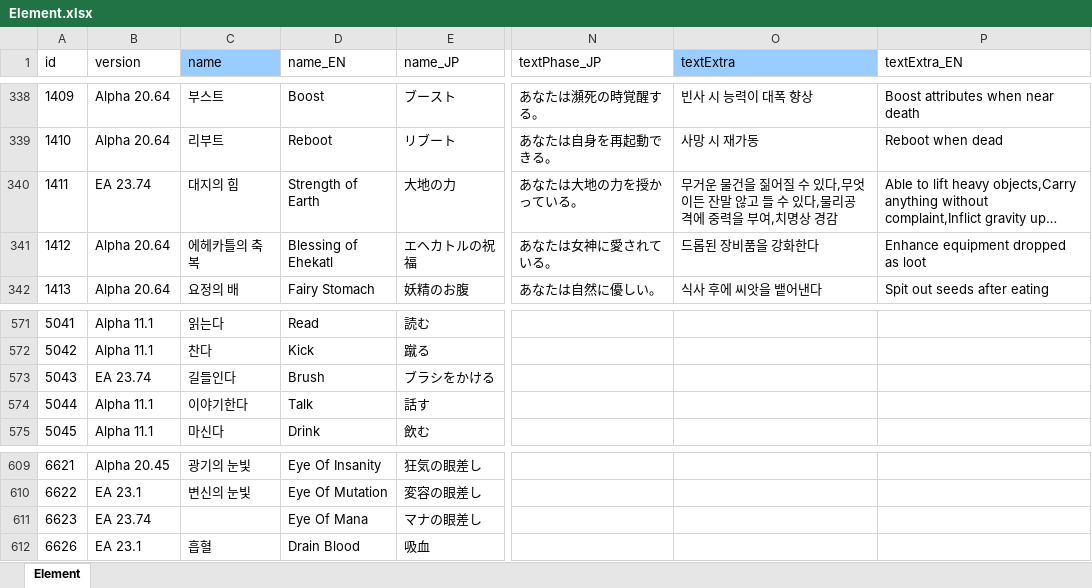
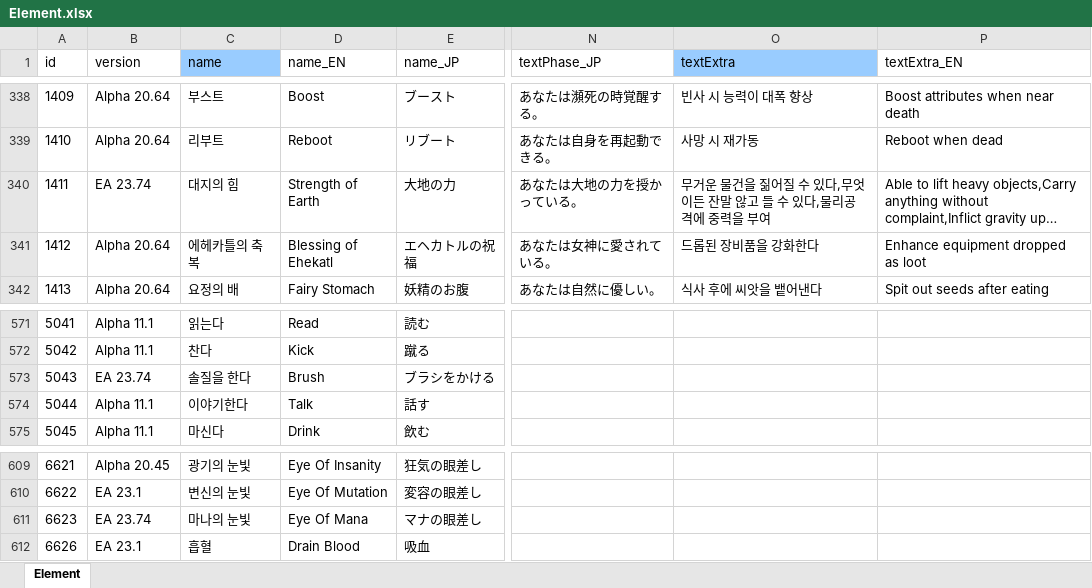
Before and after one commit to cinornu/Elin_KR, an Excel workbook: Mod_Korean/Lang/KR/Game/Element.xlsx, sheet Element, drawn as a sheet; only a part is shown, gaps mark what is left out; long unchanged cells end in …; values as stored, in another font and other column widths than the file's, no borders; charts and pictures not drawn; the diff names each change by its address in the sheet, - before the commit and + after, or states it on an @@ line.

```diff
--- a/Mod_Korean/Lang/KR/Game/Element.xlsx (sheet Element)
+++ b/Mod_Korean/Lang/KR/Game/Element.xlsx (sheet Element)
-O340 (textExtra): …을 부여,치명상 경감
+O340 (textExtra): …을 부여
-C573 (name): 길들인다
+C573 (name): 솔질을 한다
-C611 (name): (empty)
+C611 (name): 마나의 눈빛
```
Also changed, not shown: charts or pictures, Mod_Korean/Lang/KR/Game/CharaText.xlsx, Mod_Korean/Lang/KR/Game/Game.xlsx, 10 other files.
